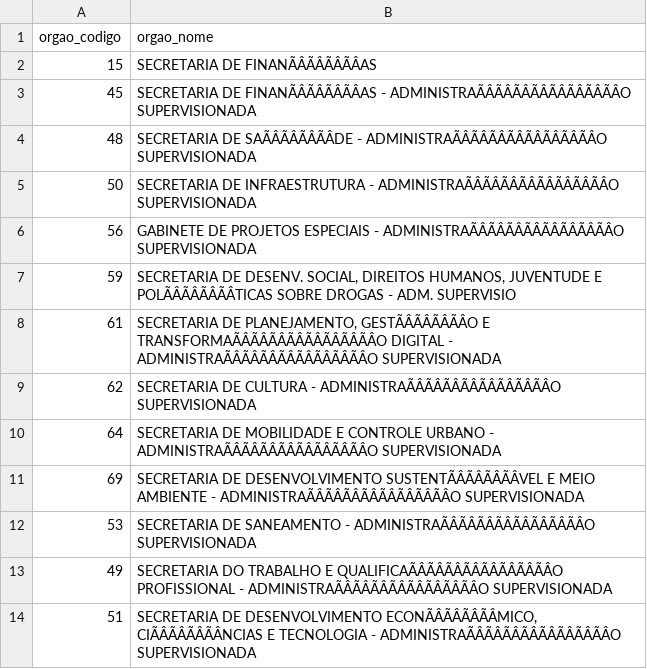
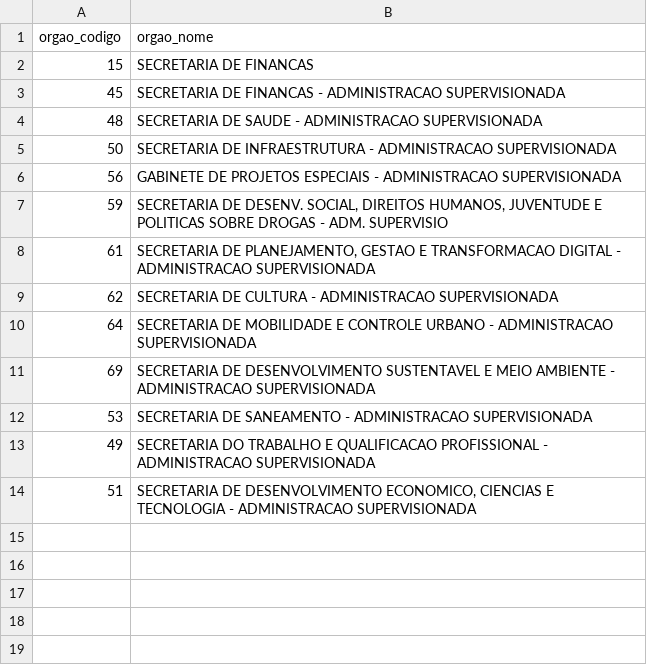
Before and after one commit to LucyMenges/Tech_Dados_Projeto_Setor_Publico, a CSV file: Tabelas_Preparadas_para_Power_BI/dim_orgao_codigo.csv, drawn as a sheet; the diff names each change by its address in the sheet, - before the commit and + after, or states it on an @@ line.

```diff
--- a/Tabelas_Preparadas_para_Power_BI/dim_orgao_codigo.csv
+++ b/Tabelas_Preparadas_para_Power_BI/dim_orgao_codigo.csv
-B2 (orgao_nome): SECRETARIA DE FINANÃÂÃÂÃÂÃÂAS
+B2 (orgao_nome): SECRETARIA DE FINANCAS
-B3 (orgao_nome): SECRETARIA DE FINANÃÂÃÂÃÂÃÂAS - ADMINISTRAÃÂÃÂÃÂÃÂÃÂÃÂÃÂÃÂO SUPERVISIONADA
+B3 (orgao_nome): SECRETARIA DE FINANCAS - ADMINISTRACAO SUPERVISIONADA
-B4 (orgao_nome): SECRETARIA DE SAÃÂÃÂÃÂÃÂDE - ADMINISTRAÃÂÃÂÃÂÃÂÃÂÃÂÃÂÃÂO SUPERVISIONADA
+B4 (orgao_nome): SECRETARIA DE SAUDE - ADMINISTRACAO SUPERVISIONADA
-B5 (orgao_nome): …INFRAESTRUTURA - ADMINISTRAÃÂÃÂÃÂÃÂÃÂÃÂÃÂÃÂO SUPERVISIONADA
+B5 (orgao_nome): …INFRAESTRUTURA - ADMINISTRACAO SUPERVISIONADA
-B6 (orgao_nome): …ESPECIAIS - ADMINISTRAÃÂÃÂÃÂÃÂÃÂÃÂÃÂÃÂO SUPERVISIONADA
+B6 (orgao_nome): …ESPECIAIS - ADMINISTRACAO SUPERVISIONADA
-B7 (orgao_nome): …JUVENTUDE E POLÃÂÃÂÃÂÃÂTICAS SOBRE DROGAS…
+B7 (orgao_nome): …JUVENTUDE E POLITICAS SOBRE DROGAS…
-B8 (orgao_nome): …DE PLANEJAMENTO, GESTÃÂÃÂÃÂÃÂO E TRANSFORMAÃÂÃÂÃÂÃÂÃÂÃÂÃÂÃÂO DIGITAL - ADMINISTRAÃÂÃÂÃÂÃÂÃÂÃÂÃÂÃÂO SUPERVISIONADA
+B8 (orgao_nome): …DE PLANEJAMENTO, GESTAO E TRANSFORMACAO DIGITAL - ADMINISTRACAO SUPERVISIONADA
-B9 (orgao_nome): …CULTURA - ADMINISTRAÃÂÃÂÃÂÃÂÃÂÃÂÃÂÃÂO SUPERVISIONADA
+B9 (orgao_nome): …CULTURA - ADMINISTRACAO SUPERVISIONADA
-B10 (orgao_nome): …URBANO - ADMINISTRAÃÂÃÂÃÂÃÂÃÂÃÂÃÂÃÂO SUPERVISIONADA
+B10 (orgao_nome): …URBANO - ADMINISTRACAO SUPERVISIONADA
-B11 (orgao_nome): …DE DESENVOLVIMENTO SUSTENTÃÂÃÂÃÂÃÂVEL E MEIO AMBIENTE - ADMINISTRAÃÂÃÂÃÂÃÂÃÂÃÂÃÂÃÂO SUPERVISIONADA
+B11 (orgao_nome): …DE DESENVOLVIMENTO SUSTENTAVEL E MEIO AMBIENTE - ADMINISTRACAO SUPERVISIONADA
-B12 (orgao_nome): …SANEAMENTO - ADMINISTRAÃÂÃÂÃÂÃÂÃÂÃÂÃÂÃÂO SUPERVISIONADA
+B12 (orgao_nome): …SANEAMENTO - ADMINISTRACAO SUPERVISIONADA
-B13 (orgao_nome): …TRABALHO E QUALIFICAÃÂÃÂÃÂÃÂÃÂÃÂÃÂÃÂO PROFISSIONAL - ADMINISTRAÃÂÃÂÃÂÃÂÃÂÃÂÃÂÃÂO SUPERVISIONADA
+B13 (orgao_nome): …TRABALHO E QUALIFICACAO PROFISSIONAL - ADMINISTRACAO SUPERVISIONADA
-B14 (orgao_nome): …DE DESENVOLVIMENTO ECONÃÂÃÂÃÂÃÂMICO, CIÃÂÃÂÃÂÃÂNCIAS E TECNOLOGIA - ADMINISTRAÃÂÃÂÃÂÃÂÃÂÃÂÃÂÃÂO SUPERVISIONADA
+B14 (orgao_nome): …DE DESENVOLVIMENTO ECONOMICO, CIENCIAS E TECNOLOGIA - ADMINISTRACAO SUPERVISIONADA
```
Also changed, not shown: Tabelas_Preparadas_para_Power_BI/dim_fonte_recurso_codigo.csv, 9 other files.
